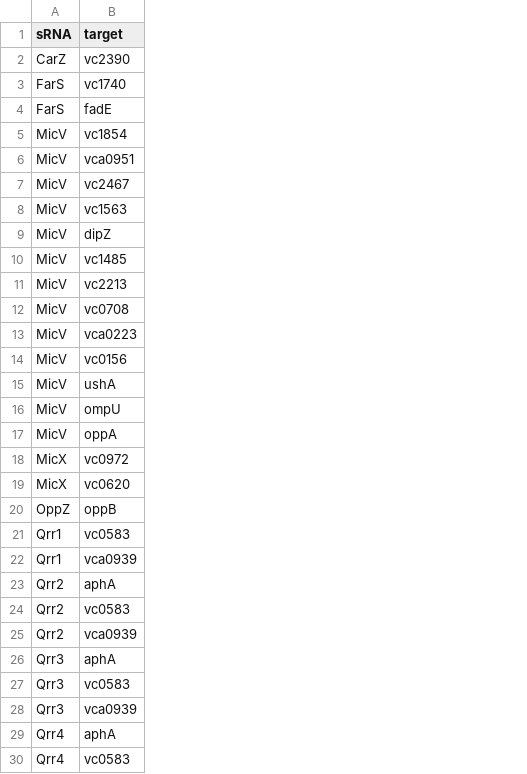
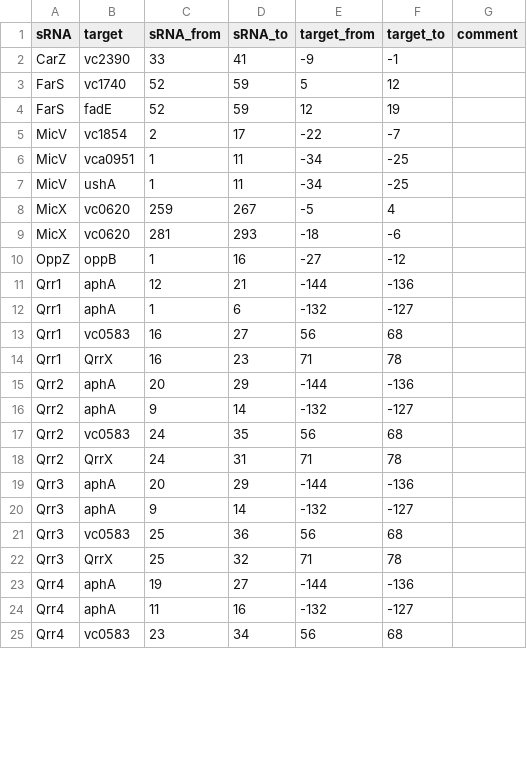
Before and after one commit to maltesie/ChimericFragmentsFigures, a CSV file: data/table_s1/all_literature.csv, drawn as a sheet; only a part is shown; removed rows and columns are numbered as before the commit, all else as after; the diff covers the shown part only; the diff names each change by its address in the sheet, - before the commit and + after, or states it on an @@ line.

Commit message:
adjust SI tables

```diff
--- a/data/table_s1/all_literature.csv
+++ b/data/table_s1/all_literature.csv
+column C (sRNA_from), rows 2-10: 33 | 52 | 52 | 2 | 1 | 1 | 259 | 281 | 1; rows 13-14: 16 | 16; rows 16-18: 9 | 24 | 24; rows 20-22: 9 | 25 | 25; rows 24-25: 11 | 23
+column D (sRNA_to), rows 2-10: 41 | 59 | 59 | 17 | 11 | 11 | 267 | 293 | 16; rows 13-14: 27 | 23; rows 16-18: 14 | 35 | 31; rows 20-22: 14 | 36 | 32; rows 24-25: 16 | 34
+column E (target_from), rows 2-10: -9 | 5 | 12 | -22 | -34 | -34 | -5 | -18 | -27; rows 13-14: 56 | 71; rows 16-18: -132 | 56 | 71; rows 20-22: -132 | 56 | 71; rows 24-25: -132 | 56
+column F (target_to), rows 2-10: -1 | 12 | 19 | -7 | -25 | -25 | 4 | -6 | -12; rows 13-14: 68 | 78; rows 16-18: -127 | 68 | 78; rows 20-22: -127 | 68 | 78; rows 24-25: -127 | 68
+column G (comment), empty
-row 7: MicV | vc2467
-row 8: MicV | vc1563
-row 9: MicV | dipZ
-row 10: MicV | vc1485
-row 11: MicV | vc2213
-row 12: MicV | vc0708
-row 13: MicV | vca0223
-row 14: MicV | vc0156
-row 16: MicV | ompU
-row 17: MicV | oppA
-B8 (target): vc0972
+B8 (target): vc0620
+row 11: Qrr1 | aphA | 12 | 21 | -144 | -136
+row 12: Qrr1 | aphA | 1 | 6 | -132 | -127
-B14 (target): vca0939
+B14 (target): QrrX
+row 15: Qrr2 | aphA | 20 | 29 | -144 | -136
-B18 (target): vca0939
+B18 (target): QrrX
+row 19: Qrr3 | aphA | 20 | 29 | -144 | -136
-B22 (target): vca0939
+B22 (target): QrrX
+row 23: Qrr4 | aphA | 19 | 27 | -144 | -136
```
Also changed, not shown: 33 removed rows and 1 edited cell elsewhere in this file, data/table_s1/all_literature_coli.csv, 2 other files.
